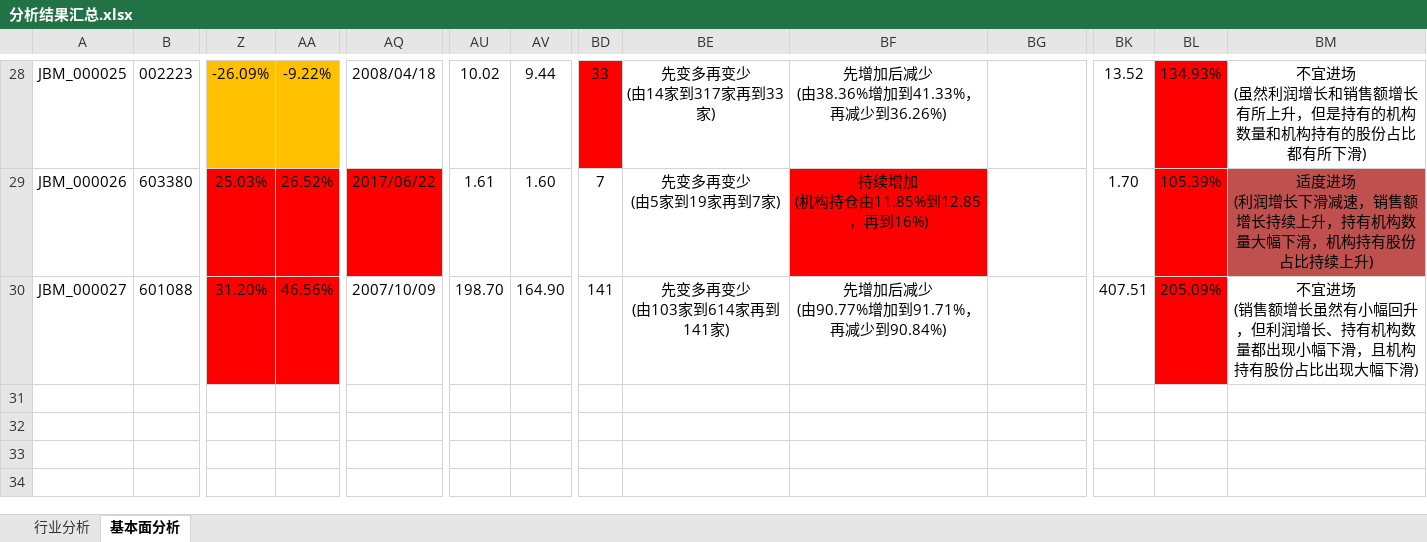
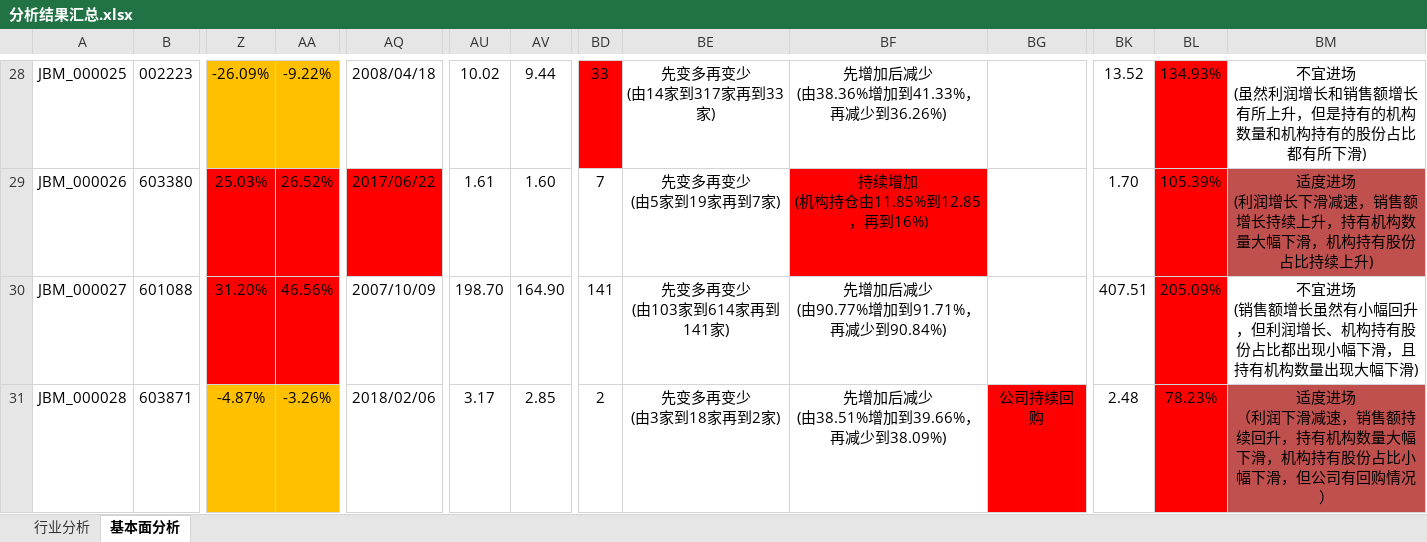
Before and after one commit to leaves-27/life, an Excel workbook: 我的创作/股票/技术投资/SEAP交易系统/交易分析与计划/2021-12/交易分析/分析结果汇总.xlsx, sheet 基本面分析, drawn as a sheet; only a part is shown, gaps mark what is left out; values as stored, in another font and other column widths than the file's, no borders; conditional formats not drawn; rows hold the shown columns only; ↵ is a line break in a cell; the diff covers the shown part only; the diff names each change by its address in the sheet, - before the commit and + after, or states it on an @@ line.

```diff
--- a/我的创作/股票/技术投资/SEAP交易系统/交易分析与计划/2021-12/交易分析/分析结果汇总.xlsx (sheet 基本面分析)
+++ b/我的创作/股票/技术投资/SEAP交易系统/交易分析与计划/2021-12/交易分析/分析结果汇总.xlsx (sheet 基本面分析)
-BM30: …润增长、持有机构数量都出现小幅下滑，且机构持有股份占比出现大幅…
+BM30: …润增长、机构持有股份占比都出现小幅下滑，且持有机构数量出现大幅…
+row 31: JBM_000028 | 603871 | -4.87% | -3.26% | 2018/02/06 | 3.17 | 2.85 | 2 | 先变多再变少 ↵ (由3家到18家再到2家) | 先增加后减少 ↵ (由38.51%增加到39.66%，再减少到38.09%) | 公司持续回购 | 2.48 | 78.23% | 适度进场 ↵ （利润下滑减速，销售额持续回升，持有机构数量大幅下滑，机构持有股份占比小幅下滑，但公司有回购情况）
```
Also changed, not shown: 1 added row, 5 edited cells and cell formats elsewhere in this sheet, 我的创作/股票/技术投资/SEAP交易系统/交易分析与计划/2021-12/交易计划.xlsx, 我的创作/股票/涨幅与最高收益合成表.xlsx, 10 other files.
